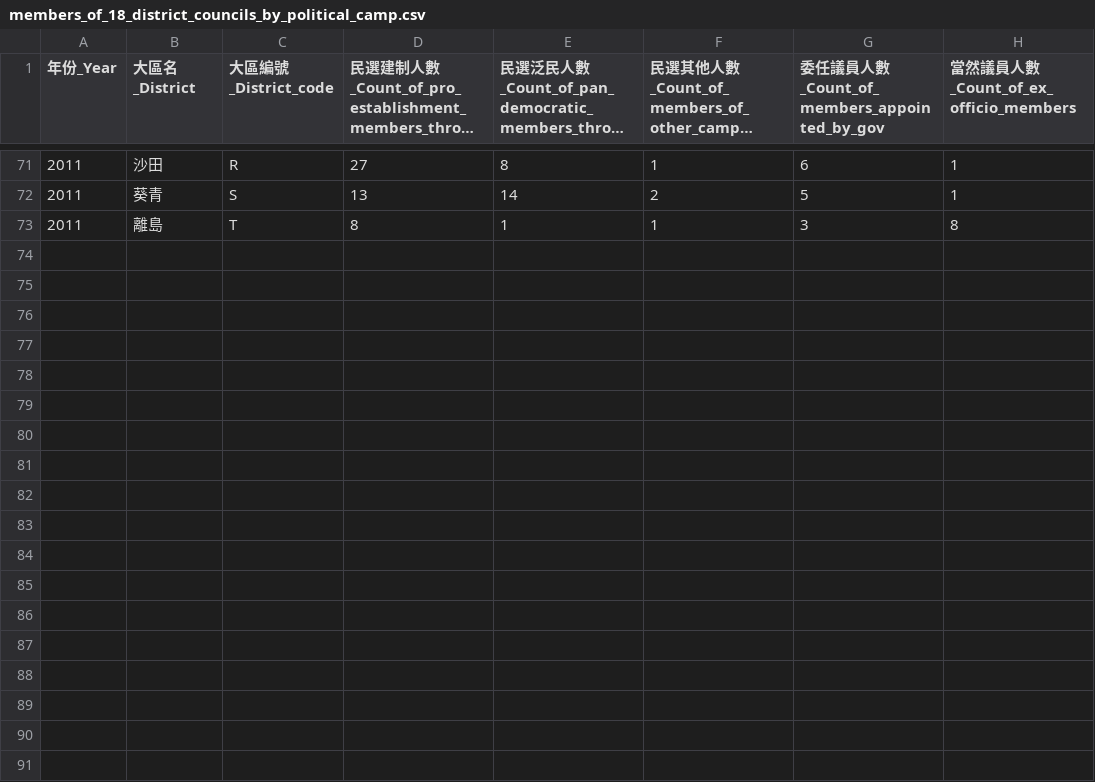
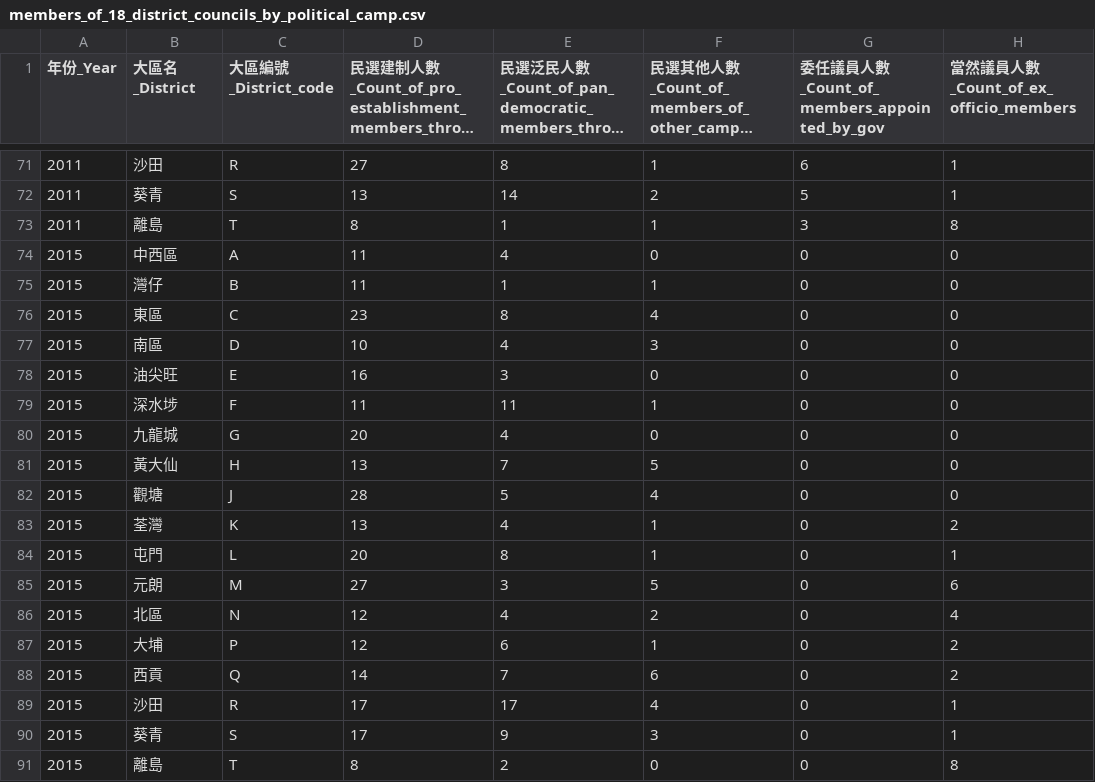
Before and after one commit to initiummedia/hk_district_council_election, a CSV file: members_of_18_district_councils_by_political_camp.csv, drawn as a sheet; only a part is shown, gaps mark what is left out; long unchanged cells end in …; the diff names each change by its address in the sheet, - before the commit and + after, or states it on an @@ line.

```diff
--- a/members_of_18_district_councils_by_political_camp.csv
+++ b/members_of_18_district_councils_by_political_camp.csv
+row 74: 2015 | 中西區 | A | 11 | 4 | 0 | 0 | 0
+row 75: 2015 | 灣仔 | B | 11 | 1 | 1 | 0 | 0
+row 76: 2015 | 東區 | C | 23 | 8 | 4 | 0 | 0
+row 77: 2015 | 南區 | D | 10 | 4 | 3 | 0 | 0
+row 78: 2015 | 油尖旺 | E | 16 | 3 | 0 | 0 | 0
+row 79: 2015 | 深水埗 | F | 11 | 11 | 1 | 0 | 0
+row 80: 2015 | 九龍城 | G | 20 | 4 | 0 | 0 | 0
+row 81: 2015 | 黃大仙 | H | 13 | 7 | 5 | 0 | 0
+row 82: 2015 | 觀塘 | J | 28 | 5 | 4 | 0 | 0
+row 83: 2015 | 荃灣 | K | 13 | 4 | 1 | 0 | 2
+row 84: 2015 | 屯門 | L | 20 | 8 | 1 | 0 | 1
+row 85: 2015 | 元朗 | M | 27 | 3 | 5 | 0 | 6
+row 86: 2015 | 北區 | N | 12 | 4 | 2 | 0 | 4
+row 87: 2015 | 大埔 | P | 12 | 6 | 1 | 0 | 2
+row 88: 2015 | 西貢 | Q | 14 | 7 | 6 | 0 | 2
+row 89: 2015 | 沙田 | R | 17 | 17 | 4 | 0 | 1
+row 90: 2015 | 葵青 | S | 17 | 9 | 3 | 0 | 1
+row 91: 2015 | 離島 | T | 8 | 2 | 0 | 0 | 8
```
Also changed, not shown: candidates_by_party.csv, kuai_tsing_winning_candidates_by_camp.csv, 9 other files.
